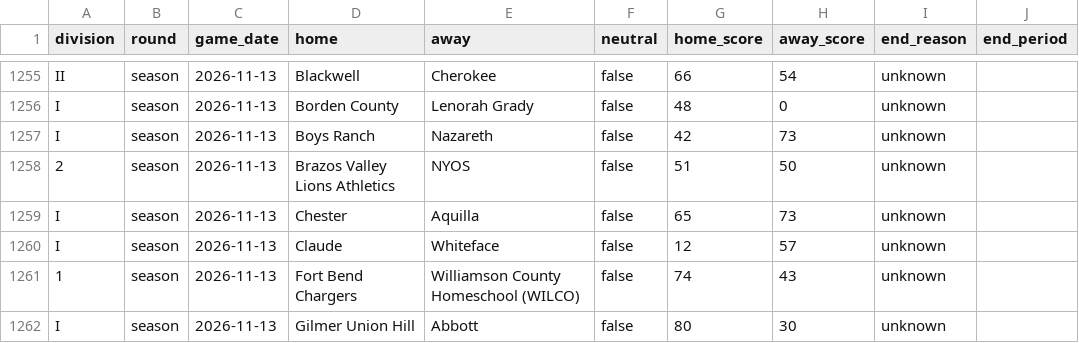
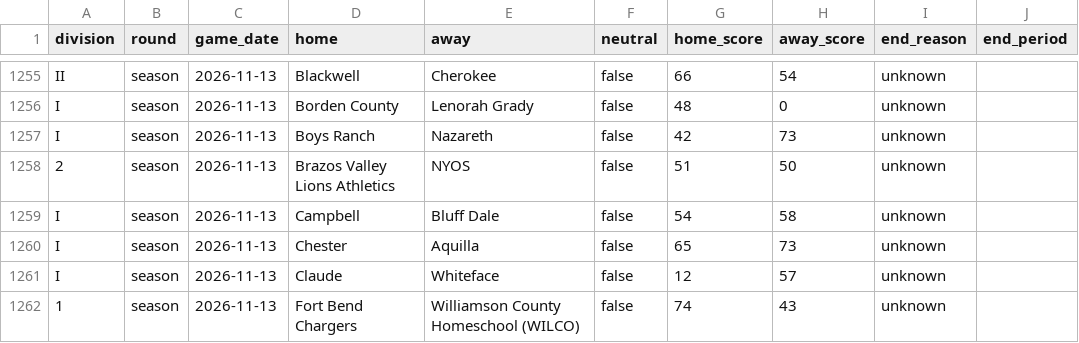
Before and after one commit to txsixman/txsixmanfootball, a CSV file: data/seed/maxpreps-2026/games.csv, drawn as a sheet; only a part is shown, gaps mark what is left out; the shorter side is filled out with more unchanged rows.

```diff
--- a/data/seed/maxpreps-2026/games.csv
+++ b/data/seed/maxpreps-2026/games.csv
@@ -1258,2 +1258,3 @@ I,season,2026-11-13,Boys Ranch,Nazareth,false,42,73,unknown,
 2,season,2026-11-13,Brazos Valley Lions Athletics,NYOS,false,51,50,unknown,
+I,season,2026-11-13,Campbell,Bluff Dale,false,54,58,unknown,
 I,season,2026-11-13,Chester,Aquilla,false,65,73,unknown,
```
Also changed, not shown: data/seed/maxpreps-2026/playoffs.csv, 1 other file.
